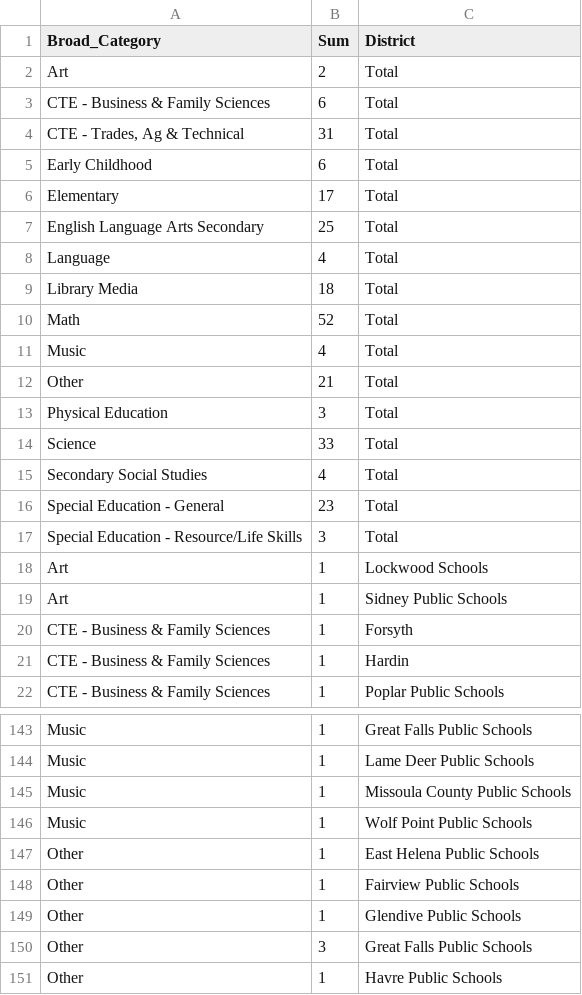
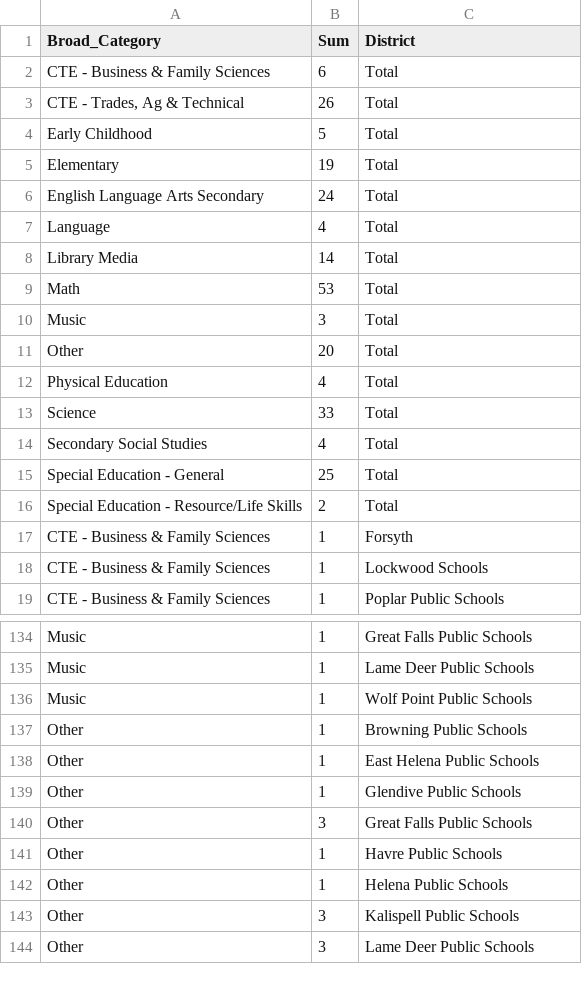
Before and after one commit to bostickmike/Montana-Education-Jobs-Dashboard, a CSV file: Mt_Ed_Jobs/allnow.csv, drawn as a sheet; only a part is shown, gaps mark what is left out; the shorter side is filled out with more unchanged rows; the diff covers the shown part only.

```diff
--- a/Mt_Ed_Jobs/allnow.csv
+++ b/Mt_Ed_Jobs/allnow.csv
@@ -1,22 +1,19 @@
 "Broad_Category","Sum","District"
-"Art",2,"Total"
 "CTE - Business & Family Sciences",6,"Total"
-"CTE - Trades, Ag & Technical",31,"Total"
-"Early Childhood",6,"Total"
-"Elementary",17,"Total"
-"English Language Arts Secondary",25,"Total"
+"CTE - Trades, Ag & Technical",26,"Total"
+"Early Childhood",5,"Total"
+"Elementary",19,"Total"
+"English Language Arts Secondary",24,"Total"
 "Language",4,"Total"
-"Library Media",18,"Total"
-"Math",52,"Total"
-"Music",4,"Total"
-"Other",21,"Total"
-"Physical Education",3,"Total"
+"Library Media",14,"Total"
+"Math",53,"Total"
+"Music",3,"Total"
+"Other",20,"Total"
+"Physical Education",4,"Total"
 "Science",33,"Total"
 "Secondary Social Studies",4,"Total"
-"Special Education - General",23,"Total"
-"Special Education - Resource/Life Skills",3,"Total"
-"Art",1,"Lockwood Schools"
-"Art",1,"Sidney Public Schools"
+"Special Education - General",25,"Total"
+"Special Education - Resource/Life Skills",2,"Total"
 "CTE - Business & Family Sciences",1,"Forsyth"
-"CTE - Business & Family Sciences",1,"Hardin"
+"CTE - Business & Family Sciences",1,"Lockwood Schools"
 "CTE - Business & Family Sciences",1,"Poplar Public Schools"
@@ -144,6 +135,5 @@
 "Music",1,"Lame Deer Public Schools"
-"Music",1,"Missoula County Public Schools"
 "Music",1,"Wolf Point Public Schools"
+"Other",1,"Browning Public Schools"
 "Other",1,"East Helena Public Schools"
-"Other",1,"Fairview Public Schools"
 "Other",1,"Glendive Public Schools"
```
Also changed, not shown: 10 added rows, 13 removed rows and 6 edited cells elsewhere in this file, Mt_Ed_Jobs/allnow_he.csv, Mt_Ed_Jobs/combinedclean.csv, 11 other files.
